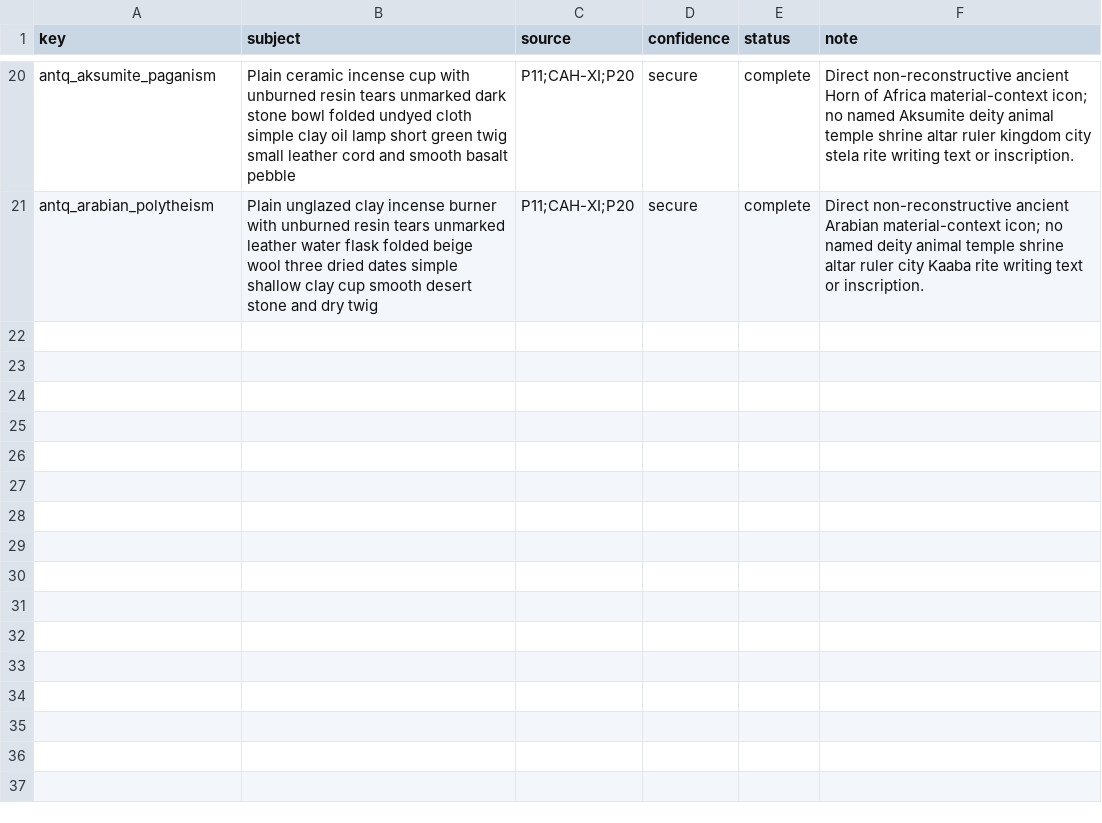
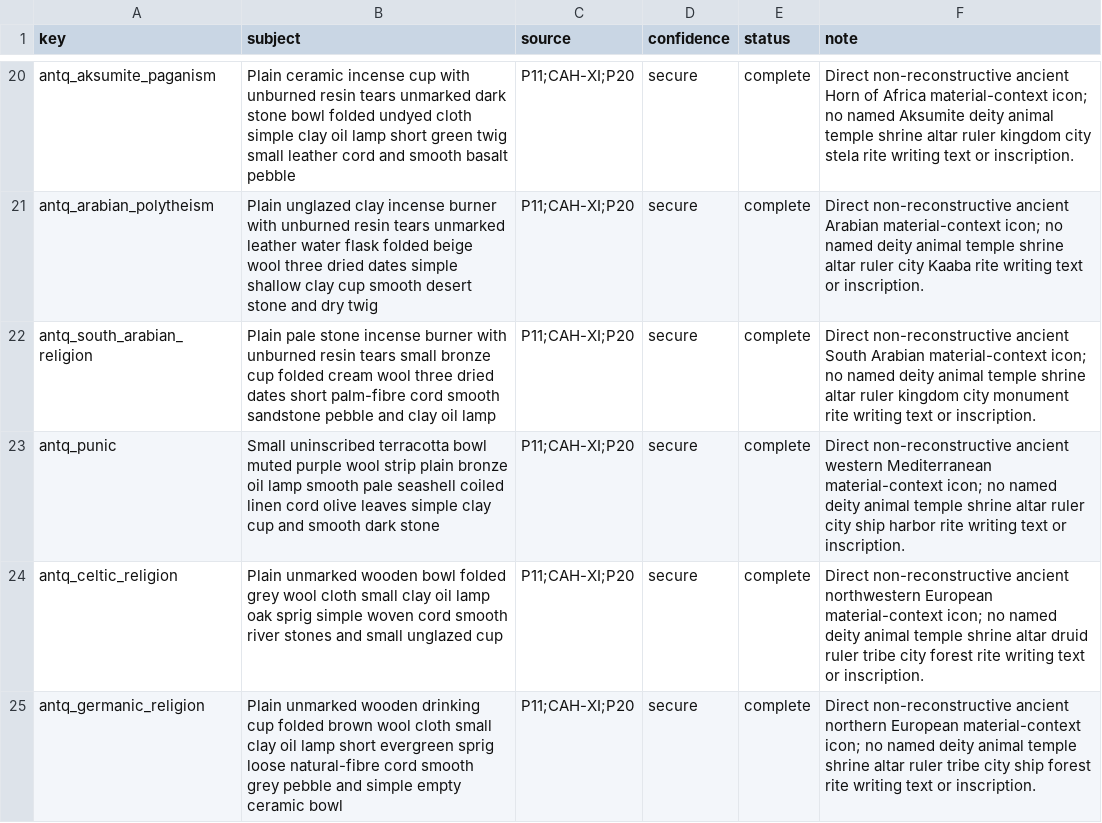
Before and after one commit to Rockydo/antiqvitas, a CSV file: docs/m11/direct_religion_icons.csv, drawn as a sheet; only a part is shown, gaps mark what is left out.

Commit message:
feat(m11): add European religion icons

```diff
--- a/docs/m11/direct_religion_icons.csv
+++ b/docs/m11/direct_religion_icons.csv
@@ -21 +21,5 @@ antq_aksumite_paganism,Plain ceramic incense cup with unburned resin tears unmar
 antq_arabian_polytheism,Plain unglazed clay incense burner with unburned resin tears unmarked leather water flask folded beige wool three dried dates simple shallow clay cup smooth desert stone and dry twig,P11;CAH-XI;P20,secure,complete,Direct non-reconstructive ancient Arabian material-context icon; no named deity animal temple shrine altar ruler city Kaaba rite writing text or inscription.
+antq_south_arabian_religion,Plain pale stone incense burner with unburned resin tears small bronze cup folded cream wool three dried dates short palm-fibre cord smooth sandstone pebble and clay oil lamp,P11;CAH-XI;P20,secure,complete,Direct non-reconstructive ancient South Arabian material-context icon; no named deity animal temple shrine altar ruler kingdom city monument rite writing text or inscription.
+antq_punic,Small uninscribed terracotta bowl muted purple wool strip plain bronze oil lamp smooth pale seashell coiled linen cord olive leaves simple clay cup and smooth dark stone,P11;CAH-XI;P20,secure,complete,Direct non-reconstructive ancient western Mediterranean material-context icon; no named deity animal temple shrine altar ruler city ship harbor rite writing text or inscription.
+antq_celtic_religion,Plain unmarked wooden bowl folded grey wool cloth small clay oil lamp oak sprig simple woven cord smooth river stones and small unglazed cup,P11;CAH-XI;P20,secure,complete,Direct non-reconstructive ancient northwestern European material-context icon; no named deity animal temple shrine altar druid ruler tribe city forest rite writing text or inscription.
+antq_germanic_religion,Plain unmarked wooden drinking cup folded brown wool cloth small clay oil lamp short evergreen sprig loose natural-fibre cord smooth grey pebble and simple empty ceramic bowl,P11;CAH-XI;P20,secure,complete,Direct non-reconstructive ancient northern European material-context icon; no named deity animal temple shrine altar ruler tribe city ship forest rite writing text or inscription.
```
Also changed, not shown: 14 other files.
